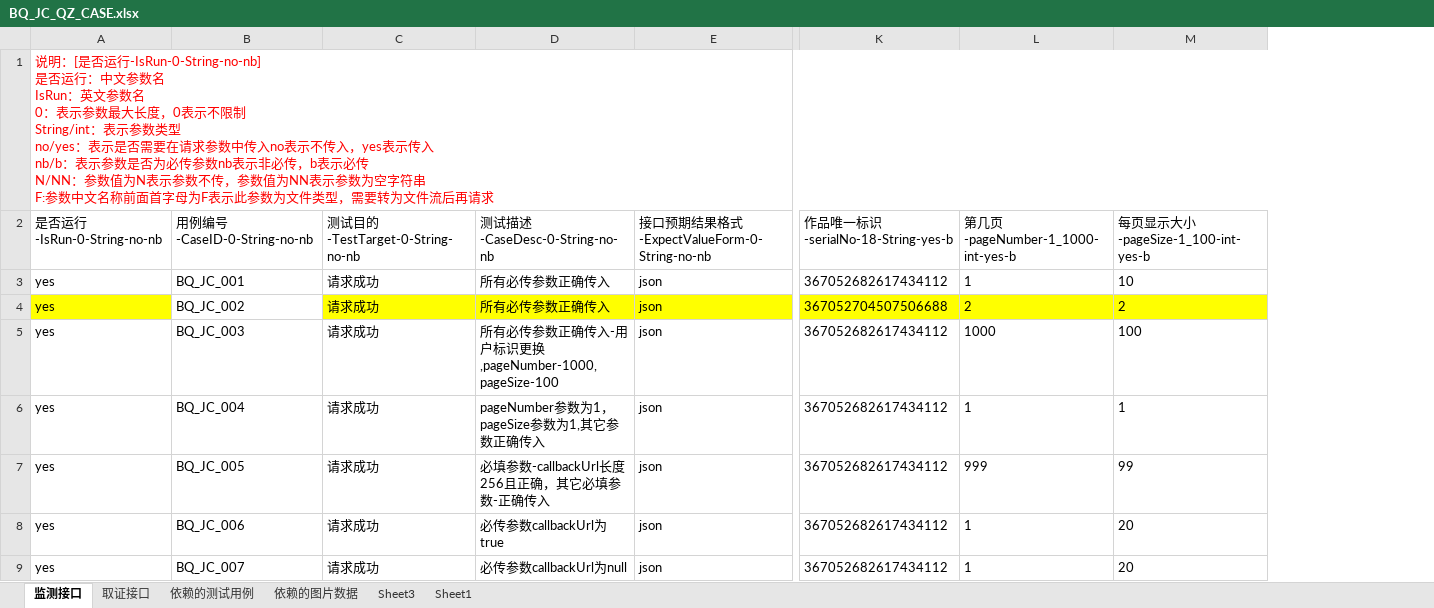
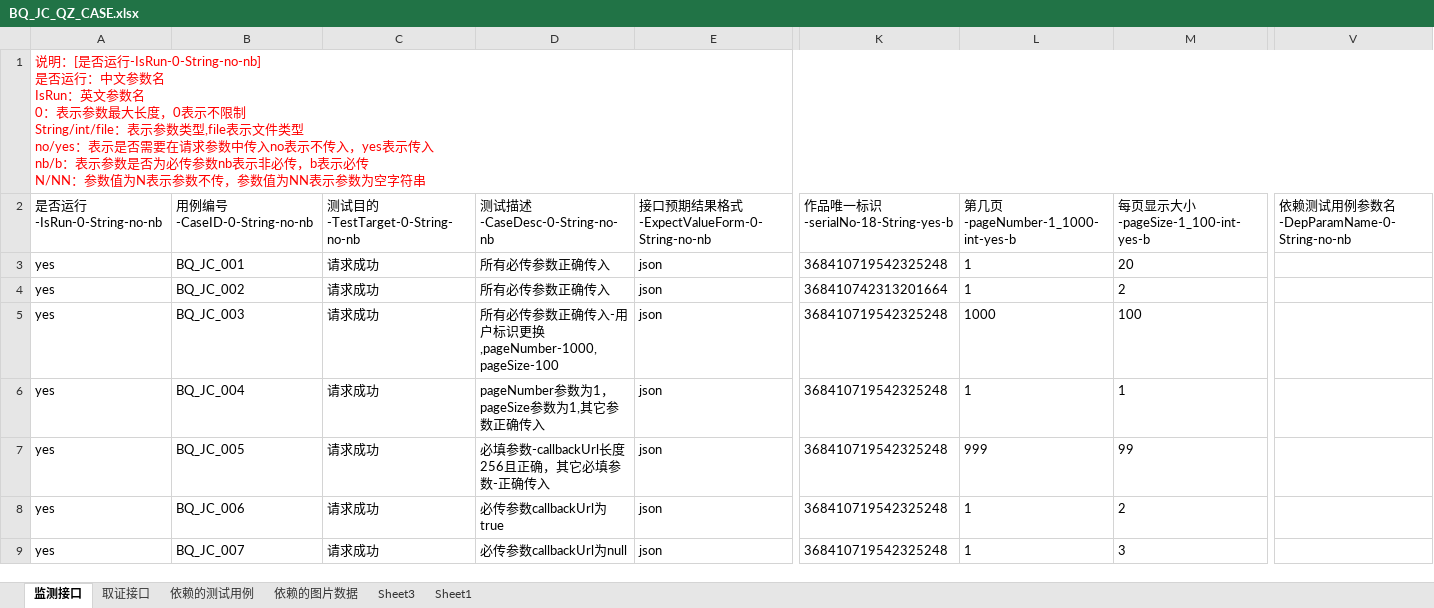
Before and after one commit to shadongdong2019/AutoTest_python, an Excel workbook: InterfaceTest/project_tree/TSA-IPPS-JC/case_file/BQ_JC_QZ_CASE.xlsx, sheet 监测接口, drawn as a sheet; only a part is shown, gaps mark what is left out; values as stored, in another font and other column widths than the file's, no borders; ↵ is a line break in a cell; the diff covers the shown part only; the diff names each change by its address in the sheet, - before the commit and + after, or states it on an @@ line.

```diff
--- a/InterfaceTest/project_tree/TSA-IPPS-JC/case_file/BQ_JC_QZ_CASE.xlsx (sheet 监测接口)
+++ b/InterfaceTest/project_tree/TSA-IPPS-JC/case_file/BQ_JC_QZ_CASE.xlsx (sheet 监测接口)
+column V, row 2: 依赖测试用例参数名-DepParamName-0-String-no-nb
-A1 (是否运行-IsRun-0-String-no-nb): …不限制 ↵ String/int：表示参数类型 ↵ no/yes：表示是否需要在请求参数中传入no表示不传入，yes表示传入 ↵ nb/b：表示参数是否为必传参数nb表示非必传，b表示必传 ↵ N/NN：参数值为N表示参数不传，参数值为NN表示参数为空字符串 ↵ F:参数中文名称前面首字母为F表示此参数为文件类型，需要转为文件流后再请求
+A1 (是否运行-IsRun-0-String-no-nb): …不限制 ↵ String/int/file：表示参数类型,file表示文件类型 ↵ no/yes：表示是否需要在请求参数中传入no表示不传入，yes表示传入 ↵ nb/b：表示参数是否为必传参数nb表示非必传，b表示必传 ↵ N/NN：参数值为N表示参数不传，参数值为NN表示参数为空字符串
-K3 (作品唯一标识-serialNo-18-String-yes-b): 367052682617434112
+K3 (作品唯一标识-serialNo-18-String-yes-b): 368410719542325248
-M3 (每页显示大小-pageSize-1_100-int-yes-b): 10
+M3 (每页显示大小-pageSize-1_100-int-yes-b): 20
-A4 fill: #FFFF00
+A4 fill: none
-C4:E4 fill: #FFFF00
+C4:E4 fill: none
-K4:M4 fill: #FFFF00
+K4:M4 fill: none
-K4 (作品唯一标识-serialNo-18-String-yes-b): 367052704507506688
+K4 (作品唯一标识-serialNo-18-String-yes-b): 368410742313201664
-L4 (第几页-pageNumber-1_1000-int-yes-b): 2
+L4 (第几页-pageNumber-1_1000-int-yes-b): 1
-K5:K9 (作品唯一标识-serialNo-18-String-yes-b): 367052682617434112
+K5:K9 (作品唯一标识-serialNo-18-String-yes-b): 368410719542325248
-M8 (每页显示大小-pageSize-1_100-int-yes-b): 20
+M8 (每页显示大小-pageSize-1_100-int-yes-b): 2
-M9 (每页显示大小-pageSize-1_100-int-yes-b): 20
+M9 (每页显示大小-pageSize-1_100-int-yes-b): 3
```
Also changed, not shown: 67 edited cells and cell formats elsewhere in this sheet, sheet Sheet3, sheet 取证接口, sheet 依赖的测试用例, sheet Sheet1, 59 other files.
